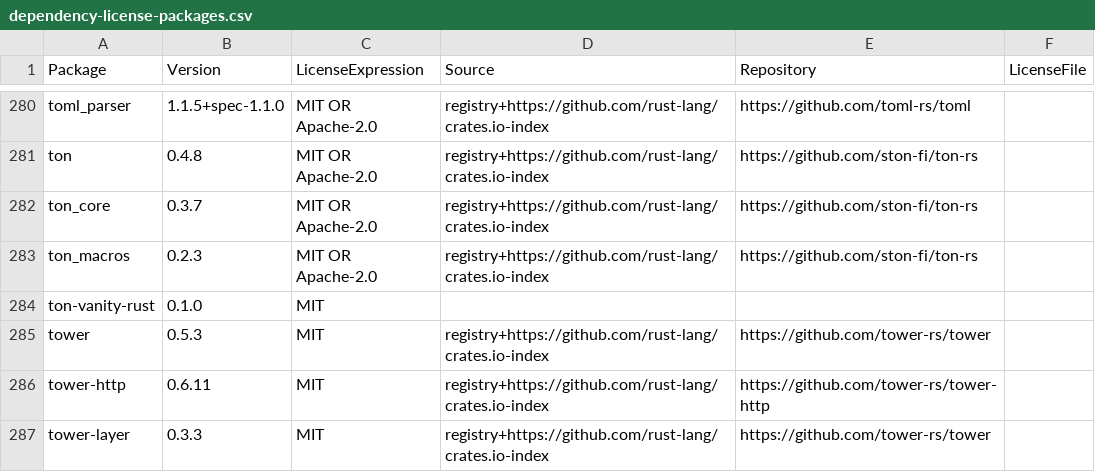
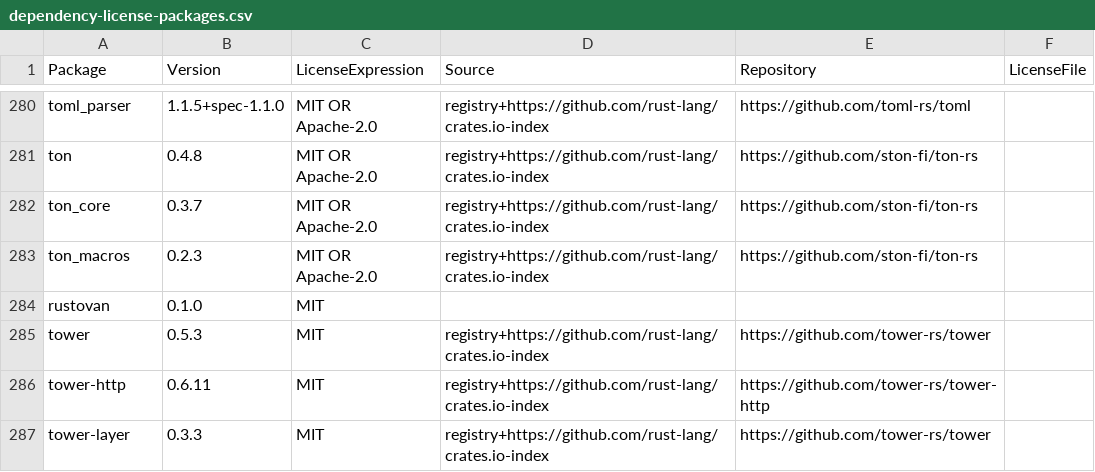
Before and after one commit to MinitorMHS/rustovan, a CSV file: docs/dependency-license-packages.csv, drawn as a sheet; only a part is shown, gaps mark what is left out.

Commit message:
Fix duplicate search function and rename package to rustovan

```diff
--- a/docs/dependency-license-packages.csv
+++ b/docs/dependency-license-packages.csv
@@ -283,3 +283,3 @@
 "ton_macros","0.2.3","MIT OR Apache-2.0","registry+https://github.com/rust-lang/crates.io-index","https://github.com/ston-fi/ton-rs",
-"ton-vanity-rust","0.1.0","MIT",,,
+"rustovan","0.1.0","MIT",,,
 "tower","0.5.3","MIT","registry+https://github.com/rust-lang/crates.io-index","https://github.com/tower-rs/tower",
```
Also changed, not shown: 8 other files.
